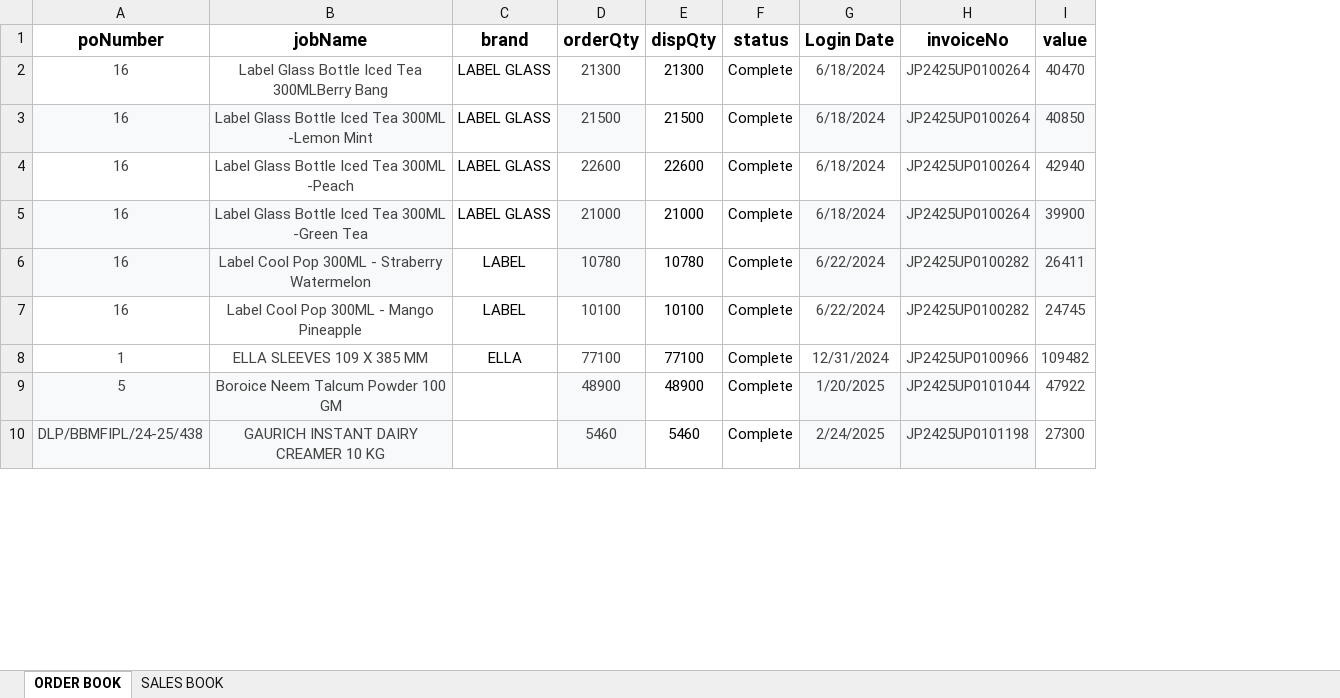
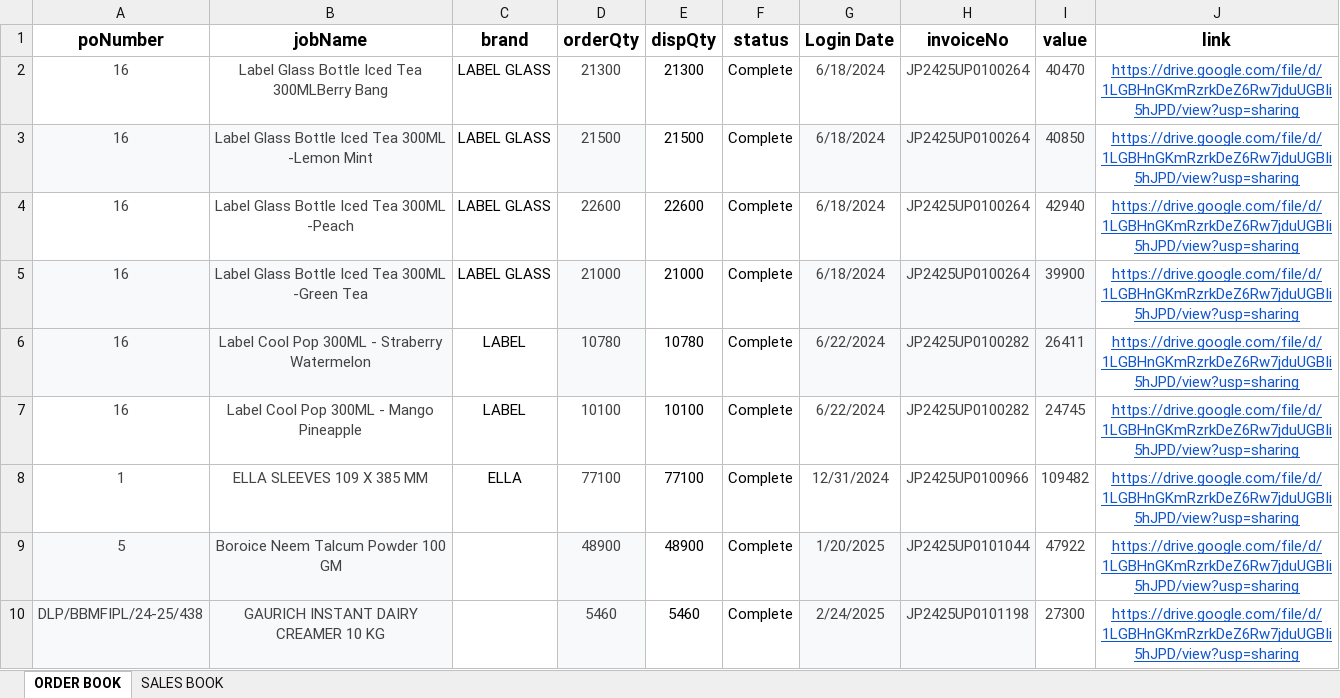
Before and after one commit to daas8085/AP01, an Excel workbook: order_sales.xlsx, sheet ORDER BOOK, drawn as a sheet; only a part is shown; values as stored, in another font and other column widths than the file's, no borders; the diff names each change by its address in the sheet, - before the commit and + after, or states it on an @@ line.

```diff
--- a/order_sales.xlsx (sheet ORDER BOOK)
+++ b/order_sales.xlsx (sheet ORDER BOOK)
+column J (link), rows 2-10: all https://drive.google.com/file/d/1LGBHnGKmRzrkDeZ6Rw7jduUGBIi5hJPD/view?usp=sharing
```
Also changed, not shown: sheet SALES BOOK, 5 other files.
